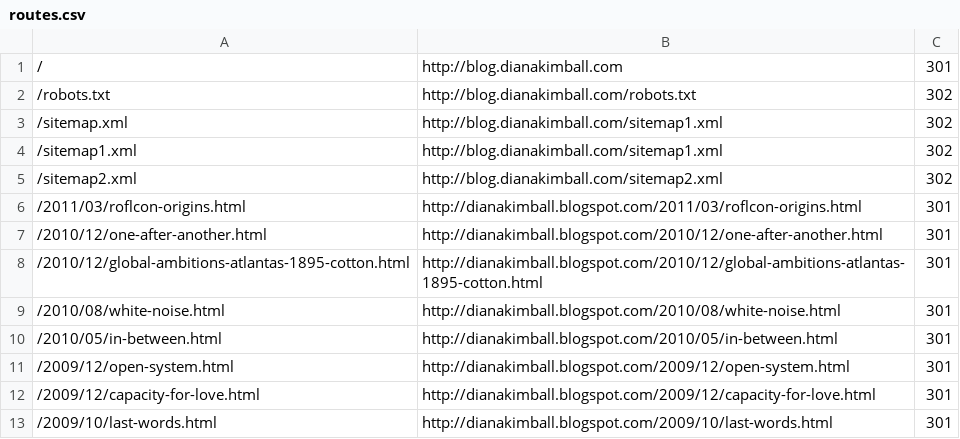
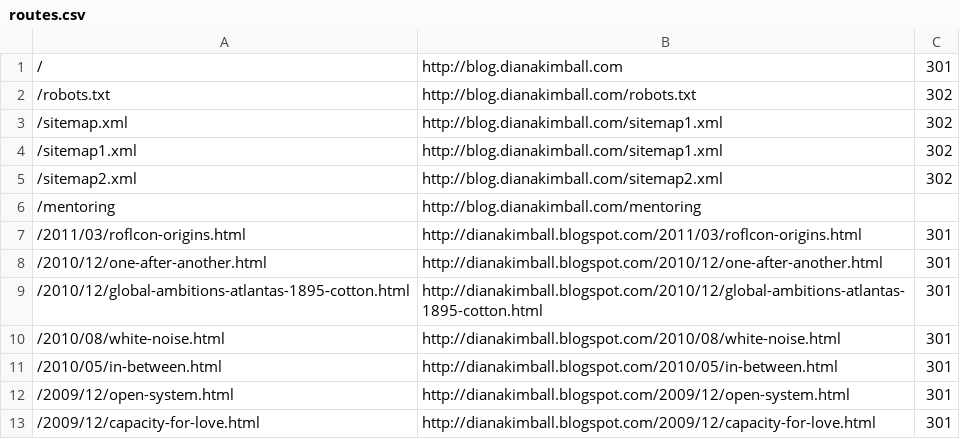
Before and after one commit to dianakimball/dianakimball-com, a CSV file: routes.csv, drawn as a sheet; only a part is shown; the shorter side is filled out with more unchanged rows.

Commit message:
Add /mentoring redirect

```diff
--- a/routes.csv
+++ b/routes.csv
@@ -5,2 +5,3 @@
 /sitemap2.xml,http://blog.dianakimball.com/sitemap2.xml,302
+/mentoring,http://blog.dianakimball.com/mentoring
 /2011/03/roflcon-origins.html,http://dianakimball.blogspot.com/2011/03/roflcon-origins.html,301
```
Also changed, not shown: 1 other file.
